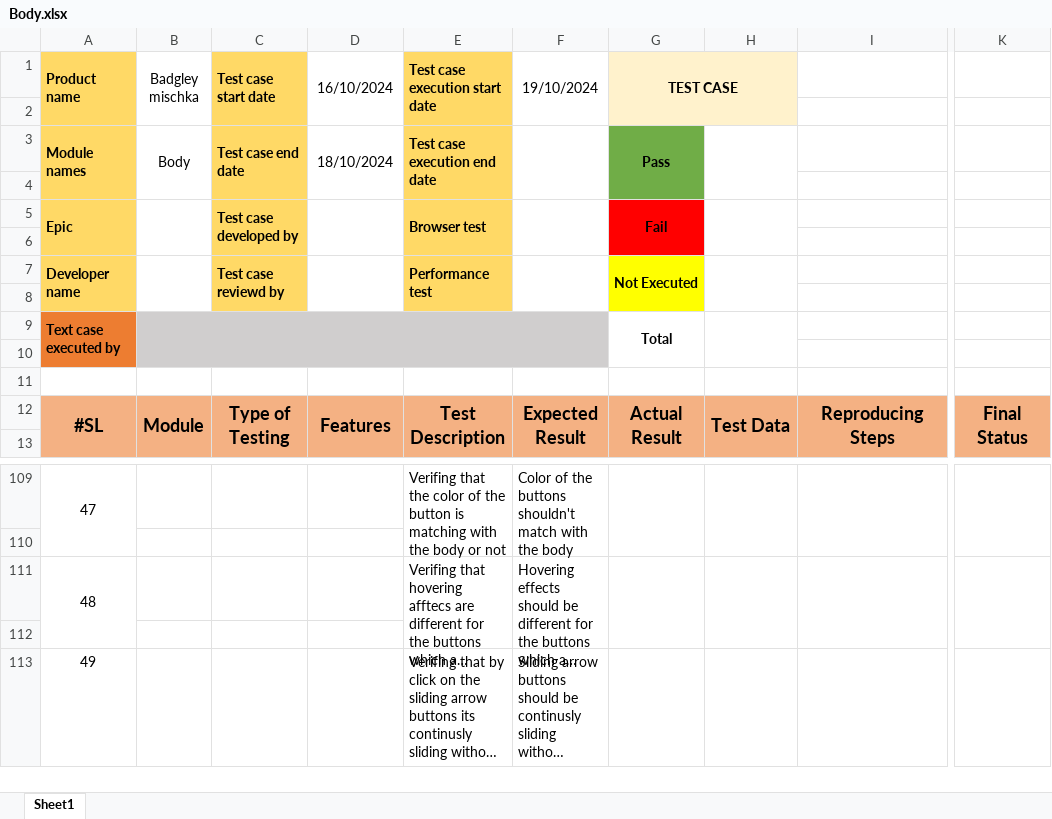
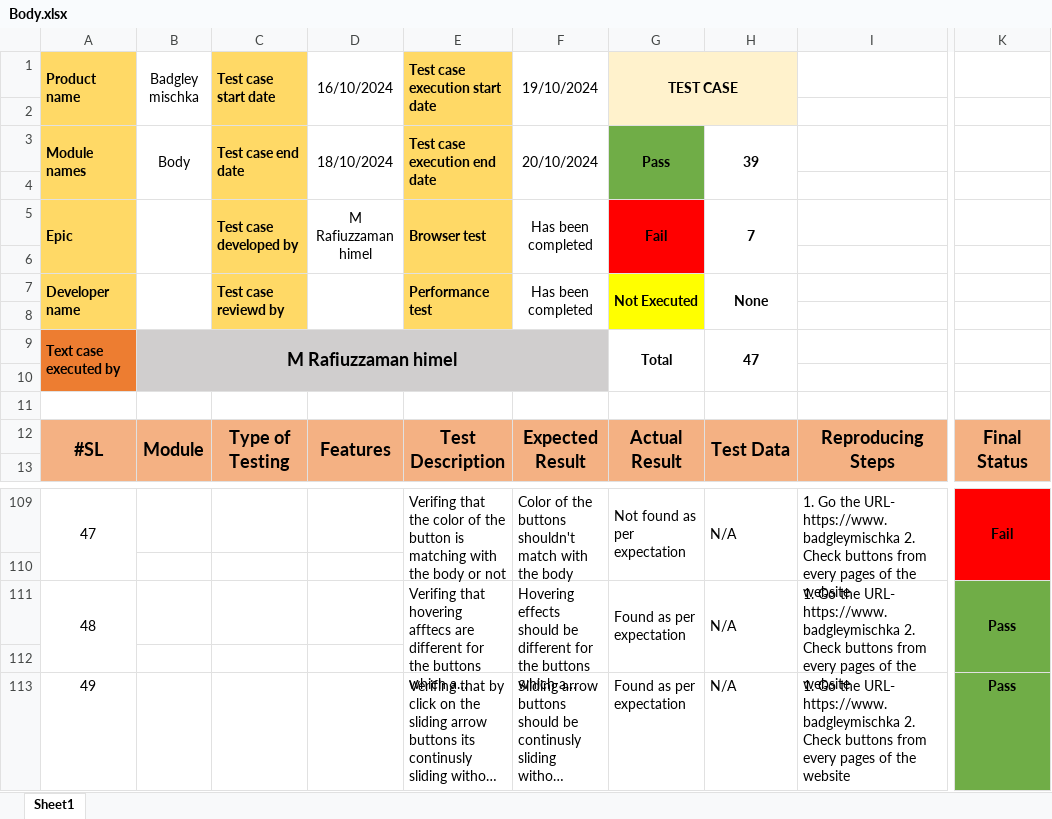
Before and after one commit to Rafiuzzaman59/Manual-Testing_Ecommerce-Project, an Excel workbook: Body.xlsx, sheet Sheet1, drawn as a sheet; only a part is shown, gaps mark what is left out; long unchanged cells end in …; values as stored, in another font and other column widths than the file's, no borders; the diff covers the shown part only; the diff names each change by its address in the sheet, - before the commit and + after, or states it on an @@ line.

```diff
--- a/Body.xlsx (sheet Sheet1)
+++ b/Body.xlsx (sheet Sheet1)
-F3 (19/10/2024): (empty)
+F3 (19/10/2024): 20/10/2024
-H3: (empty)
+H3: 39
-D5 (16/10/2024): (empty)
+D5 (16/10/2024): M Rafiuzzaman himel
-F5 (19/10/2024): (empty)
+F5 (19/10/2024): Has been completed
-H5: (empty)
+H5: 7
-F7 (19/10/2024): (empty)
+F7 (19/10/2024): Has been completed
-H7: (empty)
+H7: None
-B9 (Badgley mischka): (empty)
+B9 (Badgley mischka): M Rafiuzzaman himel
-H9: (empty)
+H9: 47
-G109 (TEST CASE): (empty)
+G109 (TEST CASE): Not found as per expectation
-H109: (empty)
+H109: N/A
-I109: (empty)
+I109: 1. Go the URL- https://www.badgleymischka 2. Check buttons from every pages of the website
-K109: (empty)
+K109: Fail
-K109:K110 fill: none
+K109:K110 fill: #FF0000
-G111 (TEST CASE): (empty)
+G111 (TEST CASE): Found as per expectation
-H111: (empty)
+H111: N/A
-I111: (empty)
+I111: 1. Go the URL- https://www.badgleymischka 2. Check buttons from every pages of the website
-K111: (empty)
+K111: Pass
-K111:K113 fill: none
+K111:K113 fill: #70AD47
-G113 (TEST CASE): (empty)
+G113 (TEST CASE): Found as per expectation
-H113: (empty)
+H113: N/A
-I113: (empty)
+I113: 1. Go the URL- https://www.badgleymischka 2. Check buttons from every pages of the website
-K113: (empty)
+K113: Pass
```
Also changed, not shown: 29 edited cells and cell formats elsewhere in this sheet.
